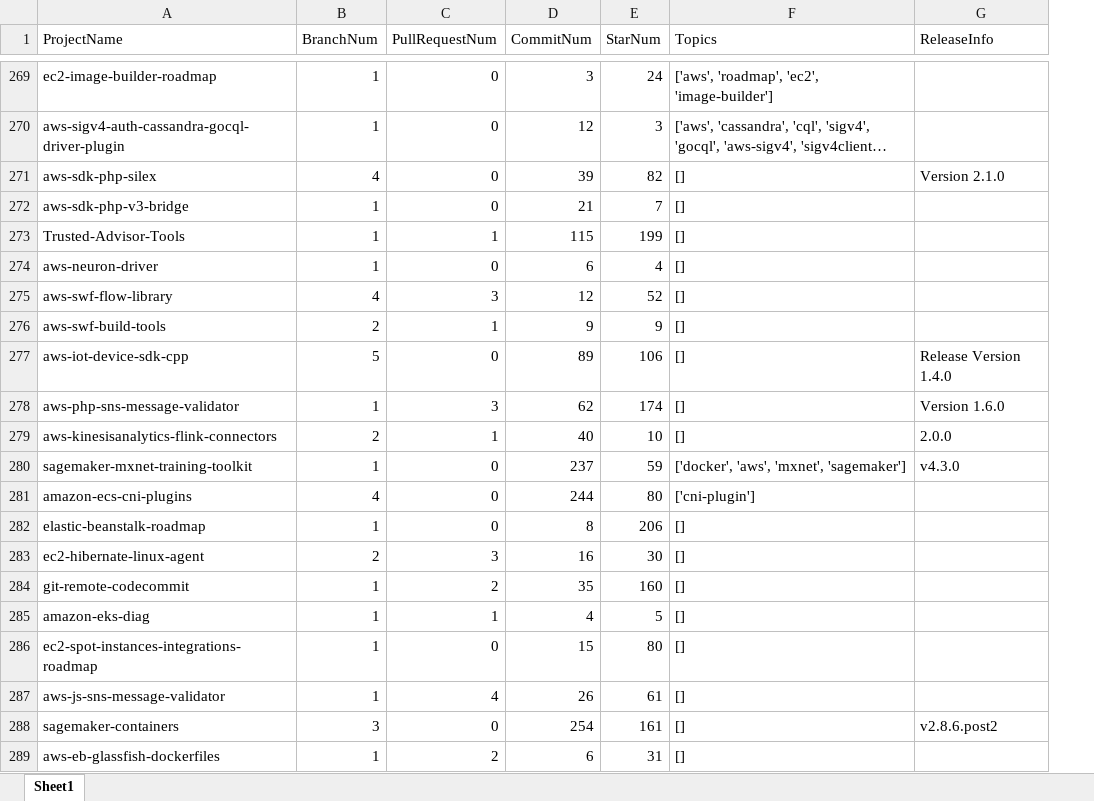
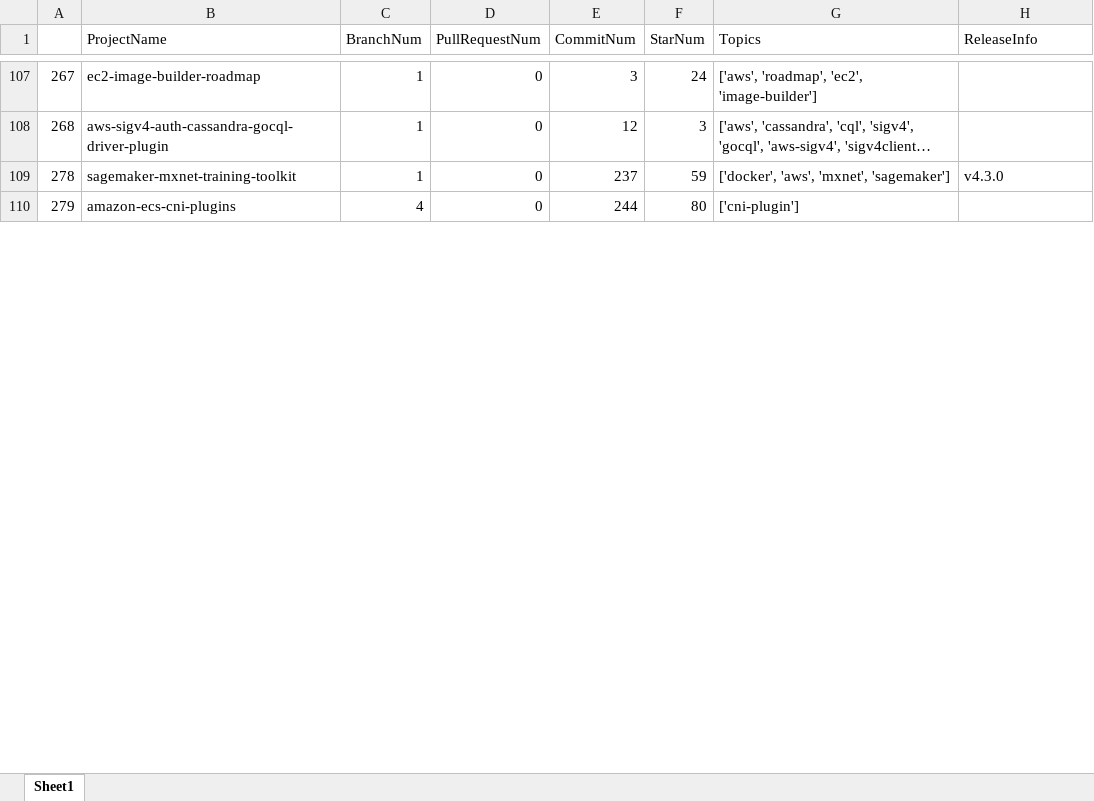
Before and after one commit to park1997/GitHub_Crawling_TextMining_Project, an Excel workbook: ParkByeongHyeon/aws.xlsx, sheet Sheet1, drawn as a sheet; only a part is shown, gaps mark what is left out; long unchanged cells end in …; values as stored, in another font and other column widths than the file's, no cell formats; removed rows and columns are numbered as before the commit, all else as after; the diff covers the shown part only; the diff names each change by its address in the sheet, - before the commit and + after, or states it on an @@ line.

```diff
--- a/ParkByeongHyeon/aws.xlsx (sheet Sheet1)
+++ b/ParkByeongHyeon/aws.xlsx (sheet Sheet1)
+column A, rows 107-110: 267 | 268 | 278 | 279
-row 271: aws-sdk-php-silex | 4 | 0 | 39 | 82 | [] | Version 2.1.0
-row 272: aws-sdk-php-v3-bridge | 1 | 0 | 21 | 7 | []
-row 273: Trusted-Advisor-Tools | 1 | 1 | 115 | 199 | []
-row 274: aws-neuron-driver | 1 | 0 | 6 | 4 | []
-row 275: aws-swf-flow-library | 4 | 3 | 12 | 52 | []
-row 276: aws-swf-build-tools | 2 | 1 | 9 | 9 | []
-row 277: aws-iot-device-sdk-cpp | 5 | 0 | 89 | 106 | [] | Release Version 1.4.0
-row 278: aws-php-sns-message-validator | 1 | 3 | 62 | 174 | [] | Version 1.6.0
-row 279: aws-kinesisanalytics-flink-connectors | 2 | 1 | 40 | 10 | [] | 2.0.0
-row 282: elastic-beanstalk-roadmap | 1 | 0 | 8 | 206 | []
-row 283: ec2-hibernate-linux-agent | 2 | 3 | 16 | 30 | []
-row 284: git-remote-codecommit | 1 | 2 | 35 | 160 | []
-row 285: amazon-eks-diag | 1 | 1 | 4 | 5 | []
-row 286: ec2-spot-instances-integrations-roadmap | 1 | 0 | 15 | 80 | []
-row 287: aws-js-sns-message-validator | 1 | 4 | 26 | 61 | []
-row 288: sagemaker-containers | 3 | 0 | 254 | 161 | [] | v2.8.6.post2
-row 289: aws-eb-glassfish-dockerfiles | 1 | 2 | 6 | 31 | []
```
Also changed, not shown: 173 removed rows elsewhere in this sheet, cell formats, ParkByeongHyeon/alibaba.xlsx, ParkByeongHyeon/google.xlsx, 47 other files.
